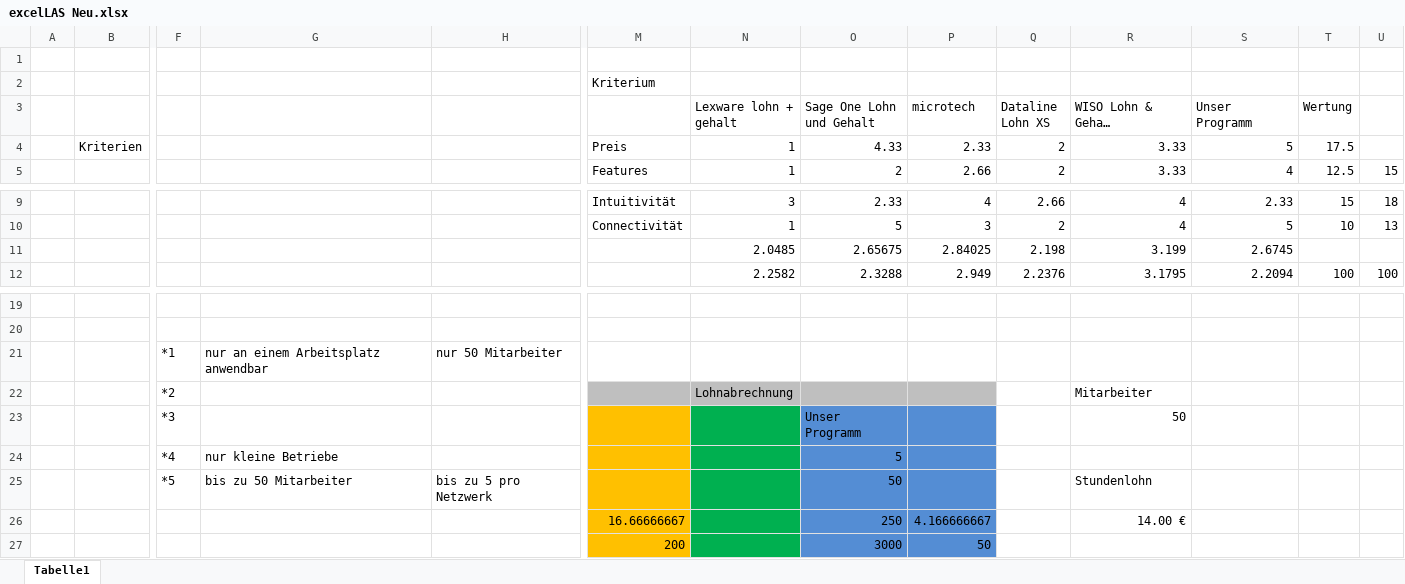
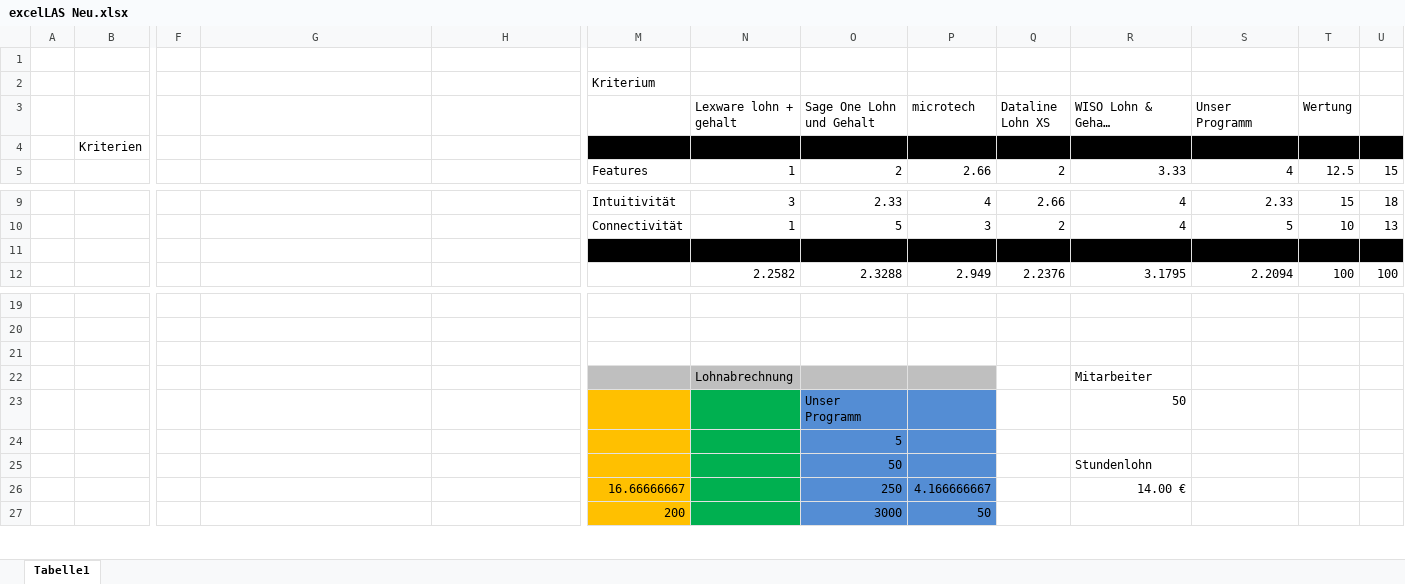
Before and after one commit to Sasuke-SR/Test, an Excel workbook: Präsentation - LAS/excelLAS Neu.xlsx, sheet Tabelle1, drawn as a sheet; only a part is shown, gaps mark what is left out; long unchanged cells end in …; values as stored, in another font and other column widths than the file's, no borders; rows hold the shown columns only; the diff names each change by its address in the sheet, - before the commit and + after, or states it on an @@ line.

Commit message:
Zwei schwarze Striche

```diff
--- a/Präsentation - LAS/excelLAS Neu.xlsx (sheet Tabelle1)
+++ b/Präsentation - LAS/excelLAS Neu.xlsx (sheet Tabelle1)
-M4:U4 fill: none
+M4:U4 fill: #000000
-M11:U11 fill: none
+M11:U11 fill: #000000
-row 21:  |  | *1 | nur an einem Arbeitsplatz anwendbar | nur 50 Mitarbeiter
+row 21: (empty)
-F22: *2
+F22: (empty)
-F23: *3
+F23: (empty)
-F24: *4
+F24: (empty)
-G24: nur kleine Betriebe
+G24: (empty)
-F25: *5
+F25: (empty)
-G25: bis zu 50 Mitarbeiter
+G25: (empty)
-H25: bis zu 5 pro Netzwerk
+H25: (empty)
```
